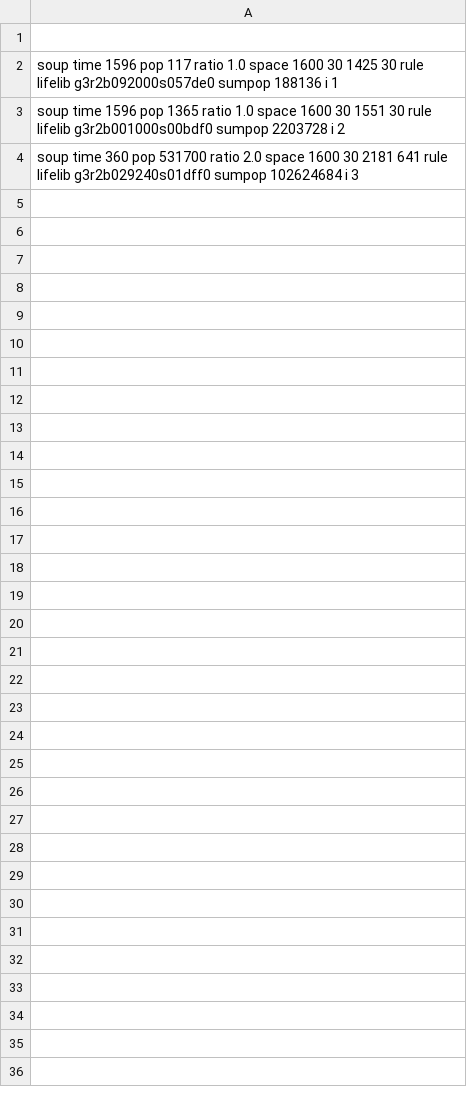
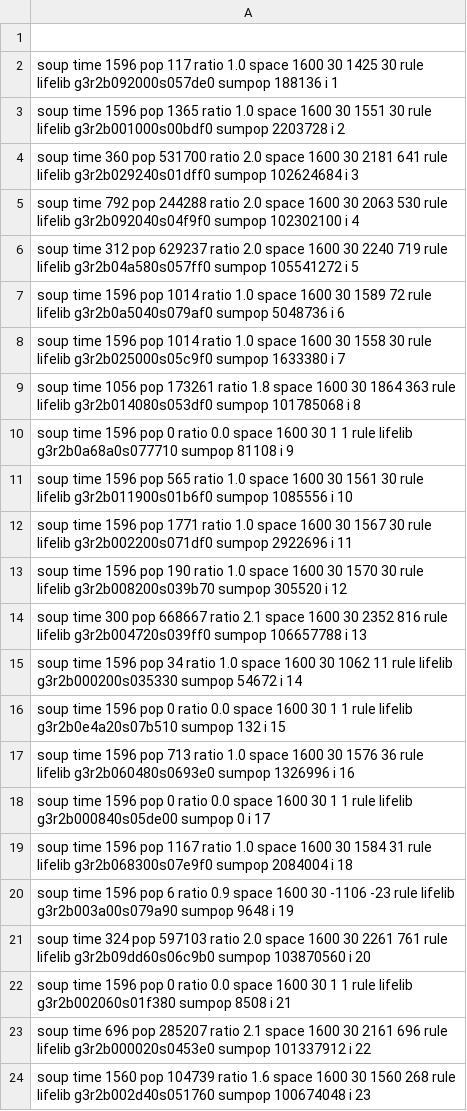
Before and after one commit to martin12333/PyMartinCA, a CSV file: testOfRules/output/random-alza2014.csv, drawn as a sheet; only a part is shown; the diff covers the shown part only.

```diff
--- a/testOfRules/output/random-alza2014.csv
+++ b/testOfRules/output/random-alza2014.csv
@@ -4 +4,21 @@ soup time 1596 pop 1365 ratio 1.0 space 1600 30 1551 30 rule lifelib g3r2b001000
 soup time 360 pop 531700 ratio 2.0 space 1600 30 2181 641 rule lifelib g3r2b029240s01dff0 sumpop 102624684 i 3
+soup time 792 pop 244288 ratio 2.0 space 1600 30 2063 530 rule lifelib g3r2b092040s04f9f0 sumpop 102302100 i 4
+soup time 312 pop 629237 ratio 2.0 space 1600 30 2240 719 rule lifelib g3r2b04a580s057ff0 sumpop 105541272 i 5
+soup time 1596 pop 1014 ratio 1.0 space 1600 30 1589 72 rule lifelib g3r2b0a5040s079af0 sumpop 5048736 i 6
+soup time 1596 pop 1014 ratio 1.0 space 1600 30 1558 30 rule lifelib g3r2b025000s05c9f0 sumpop 1633380 i 7
+soup time 1056 pop 173261 ratio 1.8 space 1600 30 1864 363 rule lifelib g3r2b014080s053df0 sumpop 101785068 i 8
+soup time 1596 pop 0 ratio 0.0 space 1600 30 1 1 rule lifelib g3r2b0a68a0s077710 sumpop 81108 i 9
+soup time 1596 pop 565 ratio 1.0 space 1600 30 1561 30 rule lifelib g3r2b011900s01b6f0 sumpop 1085556 i 10
+soup time 1596 pop 1771 ratio 1.0 space 1600 30 1567 30 rule lifelib g3r2b002200s071df0 sumpop 2922696 i 11
+soup time 1596 pop 190 ratio 1.0 space 1600 30 1570 30 rule lifelib g3r2b008200s039b70 sumpop 305520 i 12
+soup time 300 pop 668667 ratio 2.1 space 1600 30 2352 816 rule lifelib g3r2b004720s039ff0 sumpop 106657788 i 13
+soup time 1596 pop 34 ratio 1.0 space 1600 30 1062 11 rule lifelib g3r2b000200s035330 sumpop 54672 i 14
+soup time 1596 pop 0 ratio 0.0 space 1600 30 1 1 rule lifelib g3r2b0e4a20s07b510 sumpop 132 i 15
+soup time 1596 pop 713 ratio 1.0 space 1600 30 1576 36 rule lifelib g3r2b060480s0693e0 sumpop 1326996 i 16
+soup time 1596 pop 0 ratio 0.0 space 1600 30 1 1 rule lifelib g3r2b000840s05de00 sumpop 0 i 17
+soup time 1596 pop 1167 ratio 1.0 space 1600 30 1584 31 rule lifelib g3r2b068300s07e9f0 sumpop 2084004 i 18
+soup time 1596 pop 6 ratio 0.9 space 1600 30 -1106 -23 rule lifelib g3r2b003a00s079a90 sumpop 9648 i 19
+soup time 324 pop 597103 ratio 2.0 space 1600 30 2261 761 rule lifelib g3r2b09dd60s06c9b0 sumpop 103870560 i 20
+soup time 1596 pop 0 ratio 0.0 space 1600 30 1 1 rule lifelib g3r2b002060s01f380 sumpop 8508 i 21
+soup time 696 pop 285207 ratio 2.1 space 1600 30 2161 696 rule lifelib g3r2b000020s0453e0 sumpop 101337912 i 22
+soup time 1560 pop 104739 ratio 1.6 space 1600 30 1560 268 rule lifelib g3r2b002d40s051760 sumpop 100674048 i 23
```
Also changed, not shown: 25 added rows elsewhere in this file, 2 other files.
